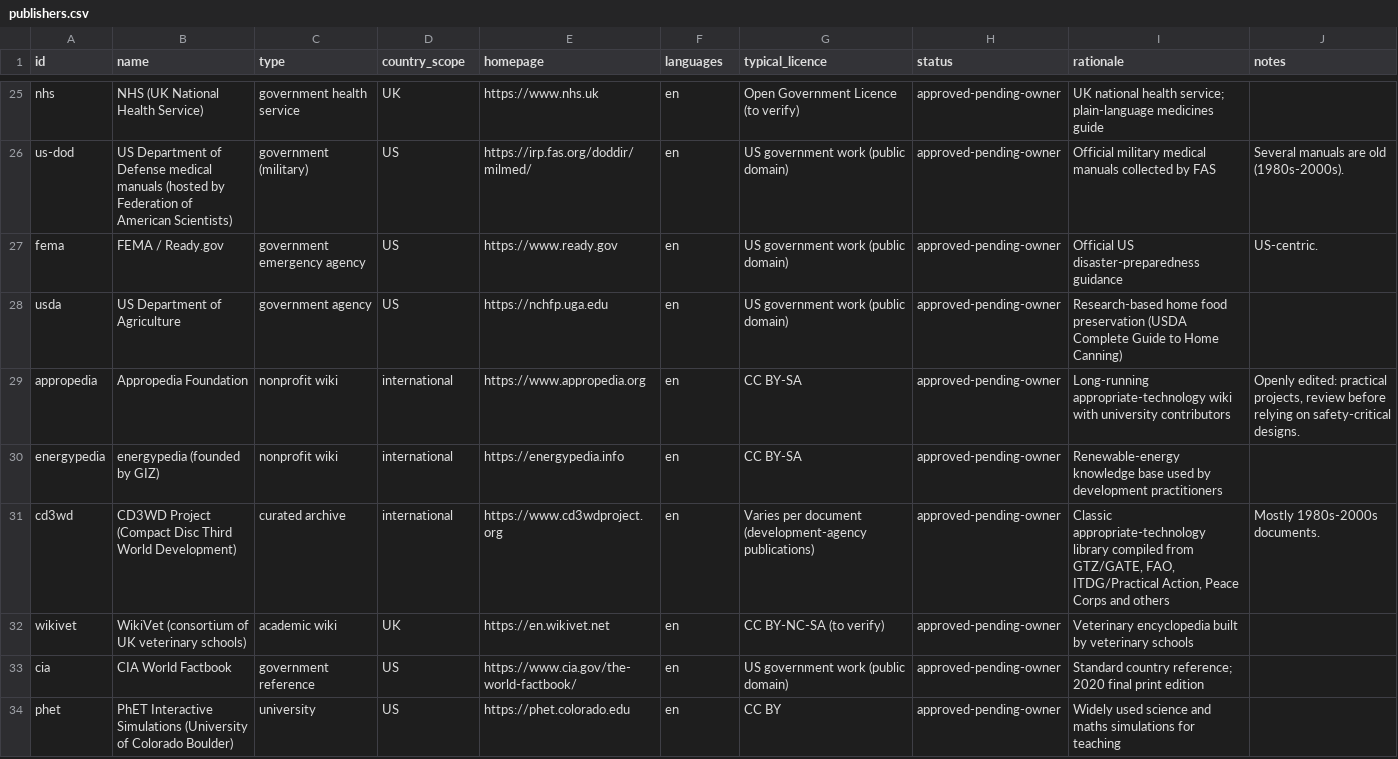
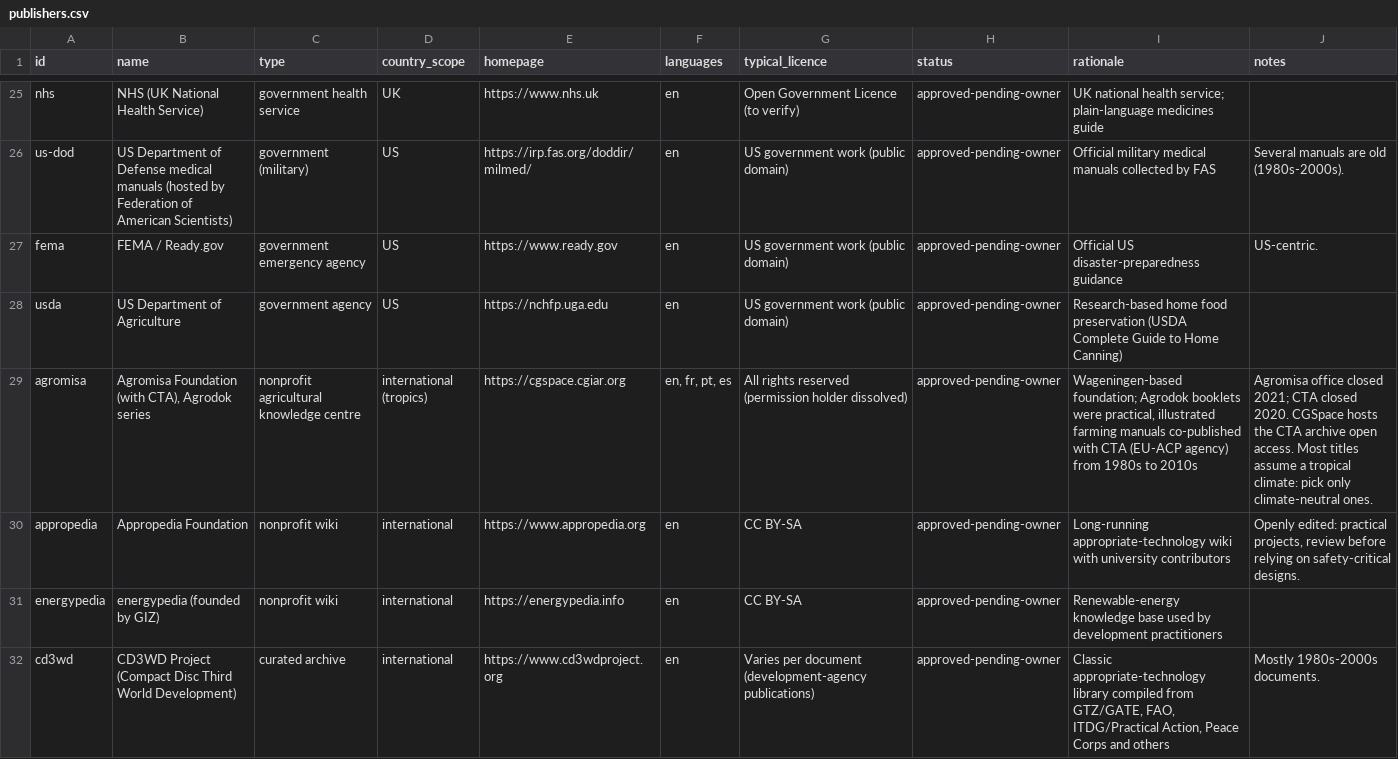
Before and after one commit to hbarakat140/knowledge-arc, a CSV file: catalog/publishers.csv, drawn as a sheet; only a part is shown, gaps mark what is left out; the shorter side is filled out with more unchanged rows.

```diff
--- a/catalog/publishers.csv
+++ b/catalog/publishers.csv
@@ -28,2 +28,3 @@ fema,FEMA / Ready.gov,government emergency agency,US,https://www.ready.gov,en,US
 usda,US Department of Agriculture,government agency,US,https://nchfp.uga.edu,en,US government work (public domain),approved-pending-owner,Research-based home food preservation (USDA Complete Guide to Home Canning),
+agromisa,"Agromisa Foundation (with CTA), Agrodok series",nonprofit agricultural knowledge centre,international (tropics),https://cgspace.cgiar.org,"en, fr, pt, es",All rights reserved (permission holder dissolved),approved-pending-owner,"Wageningen-based foundation; Agrodok booklets were practical, illustrated farming manuals co-published with CTA (EU-ACP agency) from 1980s to 2010s",Agromisa office closed 2021; CTA closed 2020. CGSpace hosts the CTA archive open access. Most titles assume a tropical climate: pick only climate-neutral ones.
 appropedia,Appropedia Foundation,nonprofit wiki,international,https://www.appropedia.org,en,CC BY-SA,approved-pending-owner,Long-running appropriate-technology wiki with university contributors,"Openly edited: practical projects, review before relying on safety-critical designs."
```
Also changed, not shown: catalog/catalog.csv, 1 other file.
